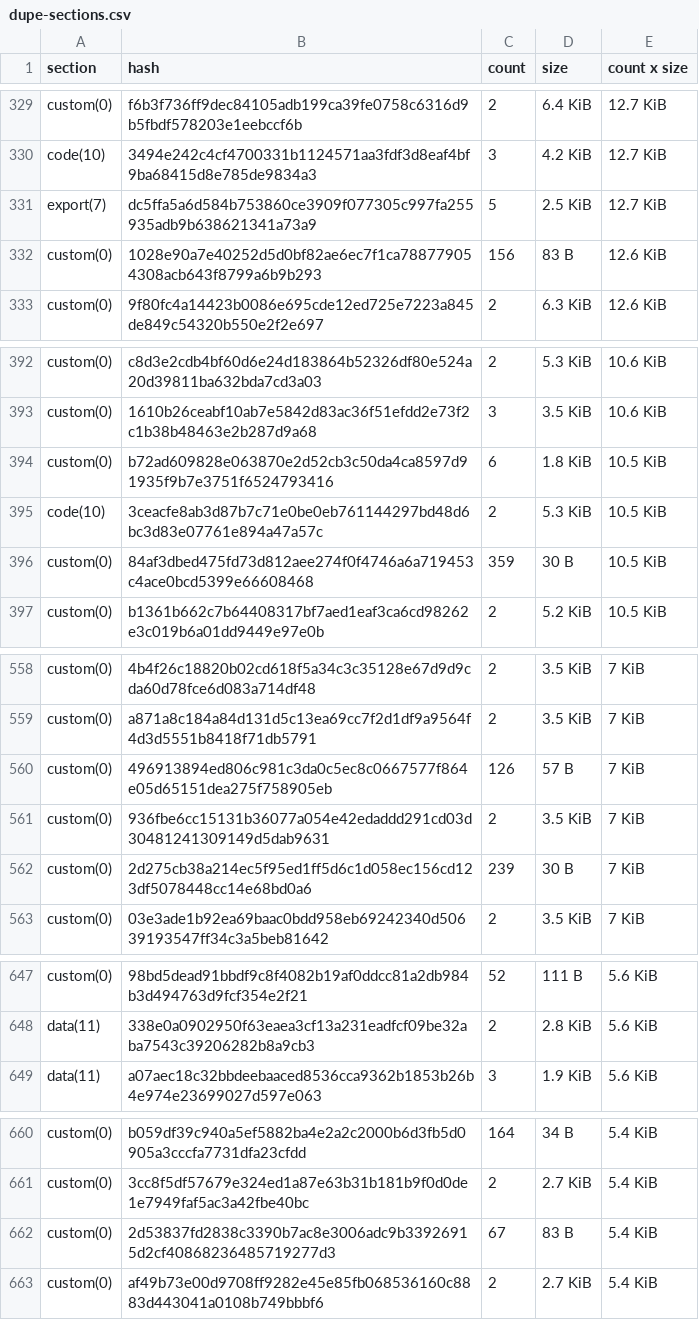
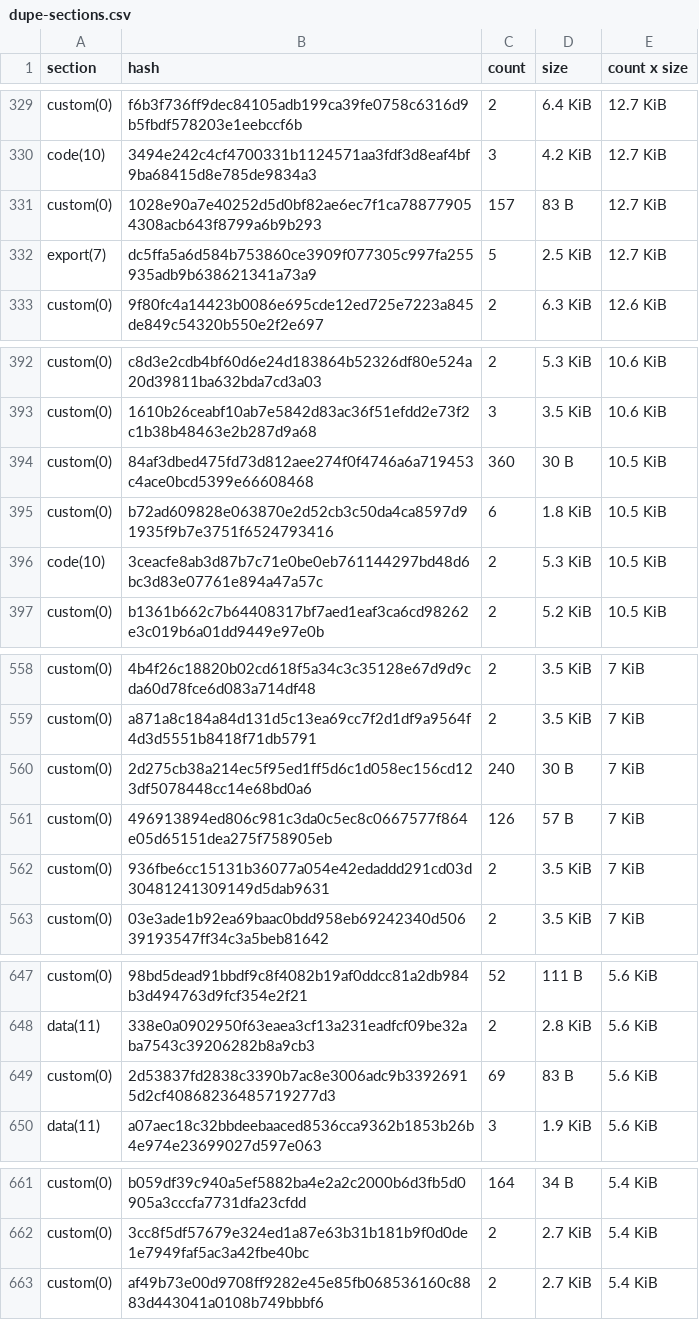
Before and after one commit to stellar-experimental/contract-wasms, a CSV file: analysis/dupe-sections.csv, drawn as a sheet; only a part is shown, gaps mark what is left out; the diff covers the shown part only.

```diff
--- a/analysis/dupe-sections.csv
+++ b/analysis/dupe-sections.csv
@@ -330,4 +330,4 @@ custom(0),f6b3f736ff9dec84105adb199ca39fe0758c6316d9b5fbdf578203e1eebccf6b,2,6.4
 code(10),3494e242c4cf4700331b1124571aa3fdf3d8eaf4bf9ba68415d8e785de9834a3,3,4.2 KiB,12.7 KiB
+custom(0),1028e90a7e40252d5d0bf82ae6ec7f1ca788779054308acb643f8799a6b9b293,157,83 B,12.7 KiB
 export(7),dc5ffa5a6d584b753860ce3909f077305c997fa255935adb9b638621341a73a9,5,2.5 KiB,12.7 KiB
-custom(0),1028e90a7e40252d5d0bf82ae6ec7f1ca788779054308acb643f8799a6b9b293,156,83 B,12.6 KiB
 custom(0),9f80fc4a14423b0086e695cde12ed725e7223a845de849c54320b550e2f2e697,2,6.3 KiB,12.6 KiB
@@ -393,5 +393,5 @@ custom(0),c8d3e2cdb4bf60d6e24d183864b52326df80e524a20d39811ba632bda7cd3a03,2,5.3
 custom(0),1610b26ceabf10ab7e5842d83ac36f51efdd2e73f2c1b38b48463e2b287d9a68,3,3.5 KiB,10.6 KiB
+custom(0),84af3dbed475fd73d812aee274f0f4746a6a719453c4ace0bcd5399e66608468,360,30 B,10.5 KiB
 custom(0),b72ad609828e063870e2d52cb3c50da4ca8597d91935f9b7e3751f6524793416,6,1.8 KiB,10.5 KiB
 code(10),3ceacfe8ab3d87b7c71e0be0eb761144297bd48d6bc3d83e07761e894a47a57c,2,5.3 KiB,10.5 KiB
-custom(0),84af3dbed475fd73d812aee274f0f4746a6a719453c4ace0bcd5399e66608468,359,30 B,10.5 KiB
 custom(0),b1361b662c7b64408317bf7aed1eaf3ca6cd98262e3c019b6a01dd9449e97e0b,2,5.2 KiB,10.5 KiB
@@ -559,5 +559,5 @@ custom(0),4b4f26c18820b02cd618f5a34c3c35128e67d9d9cda60d78fce6d083a714df48,2,3.5
 custom(0),a871a8c184a84d131d5c13ea69cc7f2d1df9a9564f4d3d5551b8418f71db5791,2,3.5 KiB,7 KiB
+custom(0),2d275cb38a214ec5f95ed1ff5d6c1d058ec156cd123df5078448cc14e68bd0a6,240,30 B,7 KiB
 custom(0),496913894ed806c981c3da0c5ec8c0667577f864e05d65151dea275f758905eb,126,57 B,7 KiB
 custom(0),936fbe6cc15131b36077a054e42edaddd291cd03d30481241309149d5dab9631,2,3.5 KiB,7 KiB
-custom(0),2d275cb38a214ec5f95ed1ff5d6c1d058ec156cd123df5078448cc14e68bd0a6,239,30 B,7 KiB
 custom(0),03e3ade1b92ea69baac0bdd958eb69242340d50639193547ff34c3a5beb81642,2,3.5 KiB,7 KiB
@@ -648,2 +648,3 @@ custom(0),98bd5dead91bbdf9c8f4082b19af0ddcc81a2db984b3d494763d9fcf354e2f21,52,11
 data(11),338e0a0902950f63eaea3cf13a231eadfcf09be32aba7543c39206282b8a9cb3,2,2.8 KiB,5.6 KiB
+custom(0),2d53837fd2838c3390b7ac8e3006adc9b33926915d2cf40868236485719277d3,69,83 B,5.6 KiB
 data(11),a07aec18c32bbdeebaaced8536cca9362b1853b26b4e974e23699027d597e063,3,1.9 KiB,5.6 KiB
@@ -661,3 +662,2 @@ custom(0),b059df39c940a5ef5882ba4e2a2c2000b6d3fb5d0905a3cccfa7731dfa23cfdd,164,3
 custom(0),3cc8f5df57679e324ed1a87e63b31b181b9f0d0de1e7949faf5ac3a42fbe40bc,2,2.7 KiB,5.4 KiB
-custom(0),2d53837fd2838c3390b7ac8e3006adc9b33926915d2cf40868236485719277d3,67,83 B,5.4 KiB
 custom(0),af49b73e00d9708ff9282e45e85fb068536160c8883d443041a0108b749bbbf6,2,2.7 KiB,5.4 KiB
```
Also changed, not shown: 7 added rows, 3 removed rows and 6 edited cells elsewhere in this file, analysis/count_instances_per_wasm.csv, analysis/dupe-code.csv, 43 other files.
